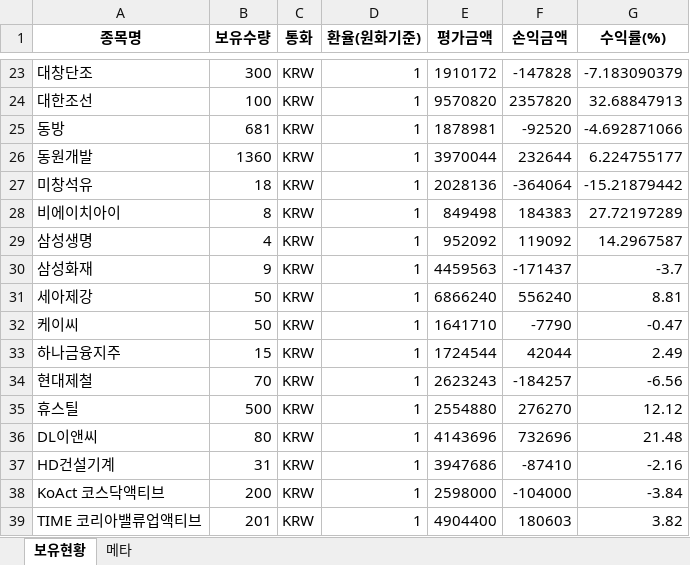
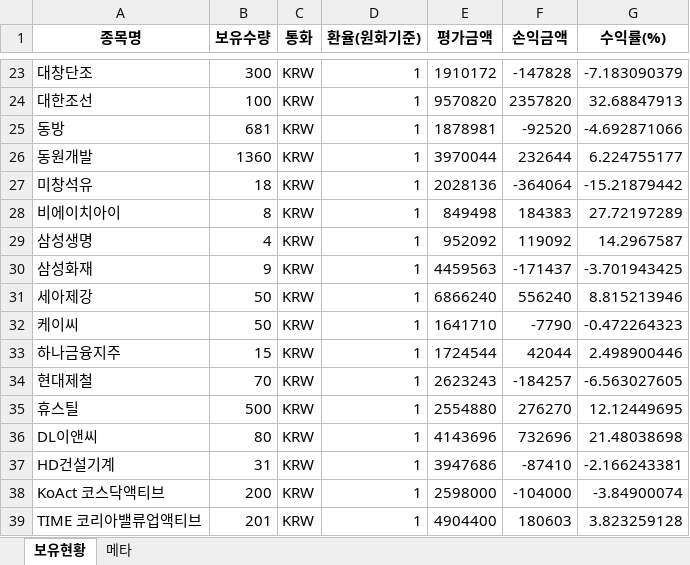
Before and after one commit to ssungjun83/invest_diary, an Excel workbook: portfolio_auto.xlsx, sheet 보유현황, drawn as a sheet; only a part is shown, gaps mark what is left out; values as stored, in another font and other column widths than the file's, no borders; the diff names each change by its address in the sheet, - before the commit and + after, or states it on an @@ line.

Commit message:
auto: portfolio snapshot 2026-03-18 (2026-03-18T11:42:51)

```diff
--- a/portfolio_auto.xlsx (sheet 보유현황)
+++ b/portfolio_auto.xlsx (sheet 보유현황)
-G30 (수익률(%)): -3.7
+G30 (수익률(%)): -3.701943425
-G31 (수익률(%)): 8.81
+G31 (수익률(%)): 8.815213946
-G32 (수익률(%)): -0.47
+G32 (수익률(%)): -0.472264323
-G33 (수익률(%)): 2.49
+G33 (수익률(%)): 2.498900446
-G34 (수익률(%)): -6.56
+G34 (수익률(%)): -6.563027605
-G35 (수익률(%)): 12.12
+G35 (수익률(%)): 12.12449695
-G36 (수익률(%)): 21.48
+G36 (수익률(%)): 21.48038698
-G37 (수익률(%)): -2.16
+G37 (수익률(%)): -2.166243381
-G38 (수익률(%)): -3.84
+G38 (수익률(%)): -3.84900074
-G39 (수익률(%)): 3.82
+G39 (수익률(%)): 3.823259128
```
Also changed, not shown: sheet 메타.
